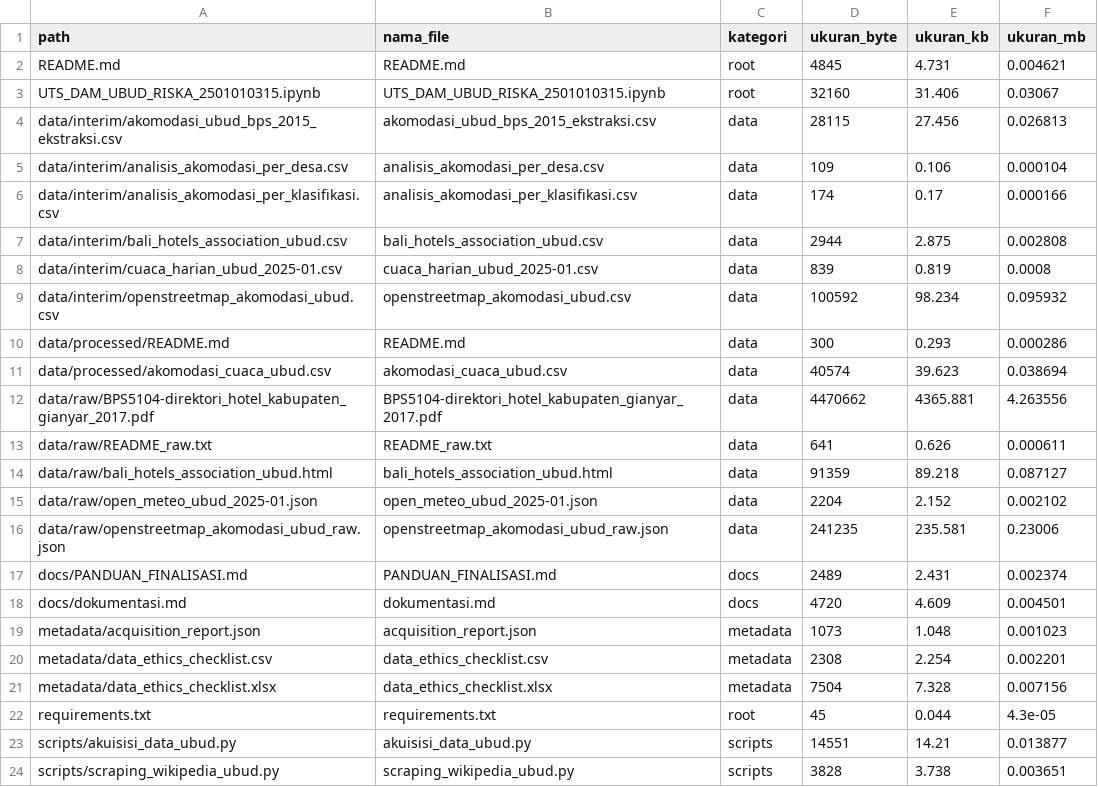
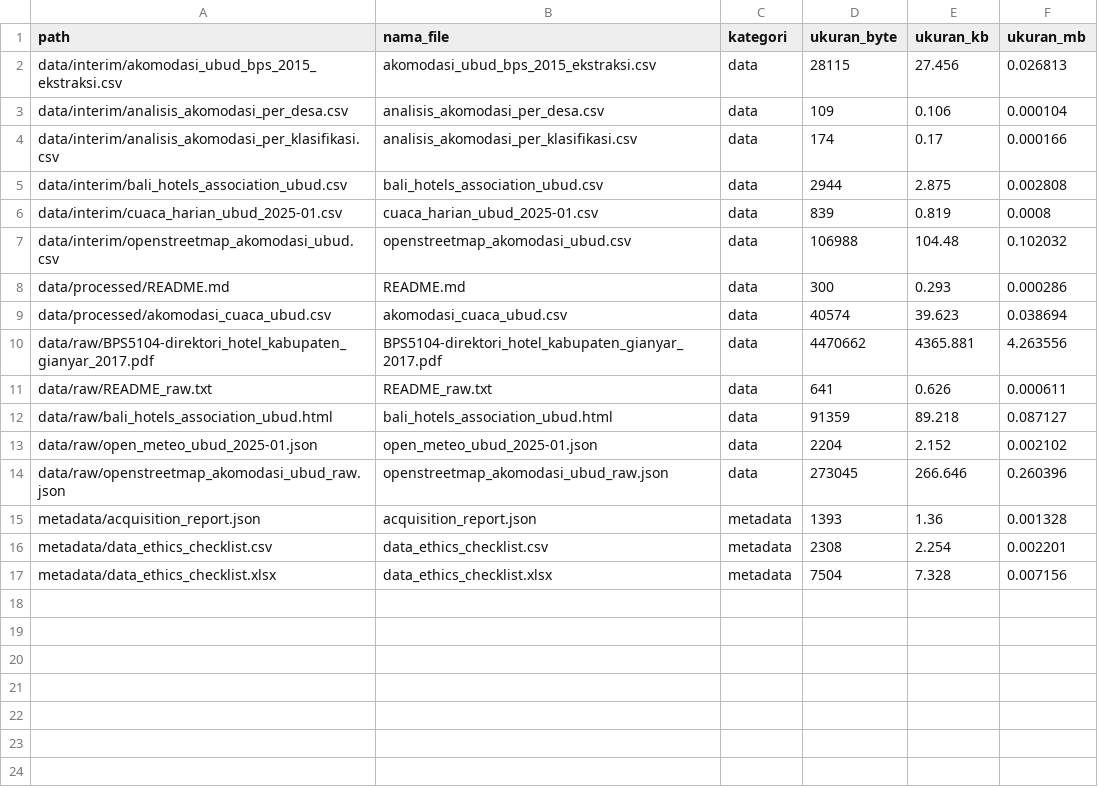
Before and after one commit to niputuriskapramesticahyadewi-maker/UTS_DAM_UBUD_RISKA_2501010315, a CSV file: UTS_DAM_UBUD_RISKA_2501010315_FINAL/metadata/storage_measurement.csv, drawn as a sheet.

```diff
--- a/UTS_DAM_UBUD_RISKA_2501010315_FINAL/metadata/storage_measurement.csv
+++ b/UTS_DAM_UBUD_RISKA_2501010315_FINAL/metadata/storage_measurement.csv
@@ -1,4 +1,2 @@
 path,nama_file,kategori,ukuran_byte,ukuran_kb,ukuran_mb
-README.md,README.md,root,4845,4.731,0.004621
-UTS_DAM_UBUD_RISKA_2501010315.ipynb,UTS_DAM_UBUD_RISKA_2501010315.ipynb,root,32160,31.406,0.03067
 data/interim/akomodasi_ubud_bps_2015_ekstraksi.csv,akomodasi_ubud_bps_2015_ekstraksi.csv,data,28115,27.456,0.026813
@@ -8,3 +6,3 @@ data/interim/bali_hotels_association_ubud.csv,bali_hotels_association_ubud.csv,d
 data/interim/cuaca_harian_ubud_2025-01.csv,cuaca_harian_ubud_2025-01.csv,data,839,0.819,0.0008
-data/interim/openstreetmap_akomodasi_ubud.csv,openstreetmap_akomodasi_ubud.csv,data,100592,98.234,0.095932
+data/interim/openstreetmap_akomodasi_ubud.csv,openstreetmap_akomodasi_ubud.csv,data,106988,104.48,0.102032
 data/processed/README.md,README.md,data,300,0.293,0.000286
@@ -15,10 +13,5 @@ data/raw/bali_hotels_association_ubud.html,bali_hotels_association_ubud.html,dat
 data/raw/open_meteo_ubud_2025-01.json,open_meteo_ubud_2025-01.json,data,2204,2.152,0.002102
-data/raw/openstreetmap_akomodasi_ubud_raw.json,openstreetmap_akomodasi_ubud_raw.json,data,241235,235.581,0.23006
-docs/PANDUAN_FINALISASI.md,PANDUAN_FINALISASI.md,docs,2489,2.431,0.002374
-docs/dokumentasi.md,dokumentasi.md,docs,4720,4.609,0.004501
-metadata/acquisition_report.json,acquisition_report.json,metadata,1073,1.048,0.001023
+data/raw/openstreetmap_akomodasi_ubud_raw.json,openstreetmap_akomodasi_ubud_raw.json,data,273045,266.646,0.260396
+metadata/acquisition_report.json,acquisition_report.json,metadata,1393,1.36,0.001328
 metadata/data_ethics_checklist.csv,data_ethics_checklist.csv,metadata,2308,2.254,0.002201
 metadata/data_ethics_checklist.xlsx,data_ethics_checklist.xlsx,metadata,7504,7.328,0.007156
-requirements.txt,requirements.txt,root,45,0.044,4.3e-05
-scripts/akuisisi_data_ubud.py,akuisisi_data_ubud.py,scripts,14551,14.21,0.013877
-scripts/scraping_wikipedia_ubud.py,scraping_wikipedia_ubud.py,scripts,3828,3.738,0.003651
```
Also changed, not shown: UTS_DAM_UBUD_RISKA_2501010315_FINAL/data/interim/bali_hotels_association_ubud.csv, UTS_DAM_UBUD_RISKA_2501010315_FINAL/metadata/provenance.csv, 5 other files.
